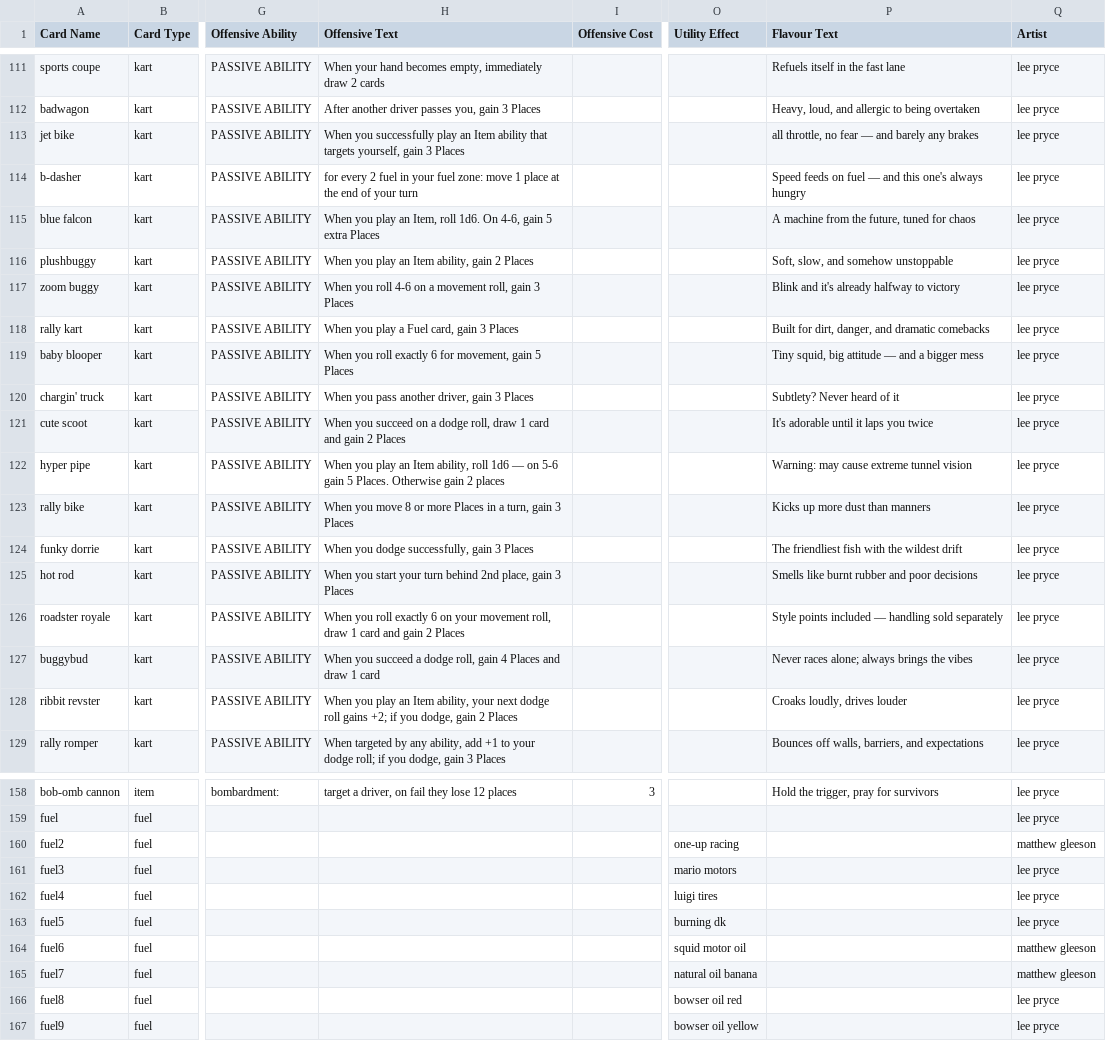
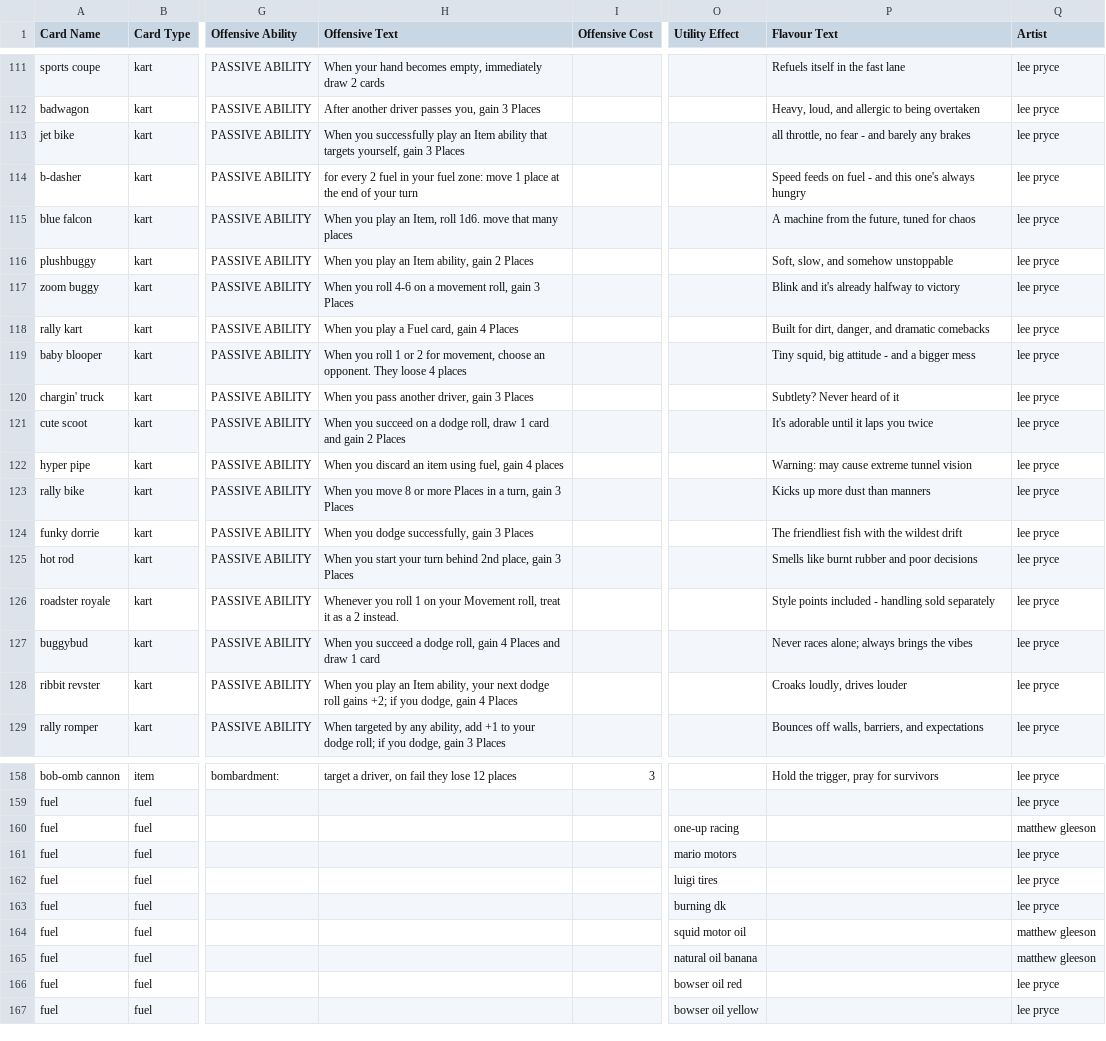
Before and after one commit to Comet-Games/mks-tcg-site, a CSV file: data/MasterSheet.csv, drawn as a sheet; only a part is shown, gaps mark what is left out; the diff covers the shown part only; the diff names each change by its address in the sheet, - before the commit and + after, or states it on an @@ line.

Commit message:
Update MasterSheet.csv

```diff
--- a/data/MasterSheet.csv
+++ b/data/MasterSheet.csv
-P113 (Flavour Text): all throttle, no fear — and barely any brakes
+P113 (Flavour Text): all throttle, no fear - and barely any brakes
-P114 (Flavour Text): …on fuel — and this…
+P114 (Flavour Text): …on fuel - and this…
-H115 (Offensive Text): …roll 1d6. On 4-6, gain 5 extra Places
+H115 (Offensive Text): …roll 1d6. move that many places
-H118 (Offensive Text): When you play a Fuel card, gain 3 Places
+H118 (Offensive Text): When you play a Fuel card, gain 4 Places
-H119 (Offensive Text): …you roll exactly 6 for movement, gain 5 Places
+H119 (Offensive Text): …you roll 1 or 2 for movement, choose an opponent. They loose 4 places
-P119 (Flavour Text): Tiny squid, big attitude — and a bigger mess
+P119 (Flavour Text): Tiny squid, big attitude - and a bigger mess
-H122 (Offensive Text): When you play an Item ability, roll 1d6 — on 5-6 gain 5 Places. Otherwise gain 2 places
+H122 (Offensive Text): When you discard an item using fuel, gain 4 places
-H126 (Offensive Text): When you roll exactly 6 on your movement roll, draw 1 card and gain 2 Places
+H126 (Offensive Text): Whenever you roll 1 on your Movement roll, treat it as a 2 instead.
-P126 (Flavour Text): …points included — handling sold…
+P126 (Flavour Text): …points included - handling sold…
-H128 (Offensive Text): …dodge, gain 2 Places
+H128 (Offensive Text): …dodge, gain 4 Places
-A160 (Card Name): fuel2
+A160 (Card Name): fuel
-A161 (Card Name): fuel3
+A161 (Card Name): fuel
-A162 (Card Name): fuel4
+A162 (Card Name): fuel
-A163 (Card Name): fuel5
+A163 (Card Name): fuel
-A164 (Card Name): fuel6
+A164 (Card Name): fuel
-A165 (Card Name): fuel7
+A165 (Card Name): fuel
-A166 (Card Name): fuel8
+A166 (Card Name): fuel
-A167 (Card Name): fuel9
+A167 (Card Name): fuel
```
Also changed, not shown: 18 edited cells elsewhere in this file.
